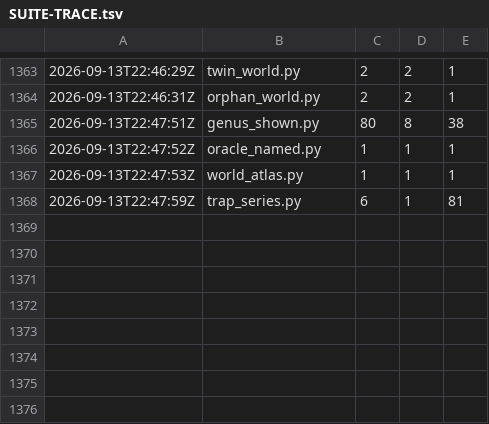
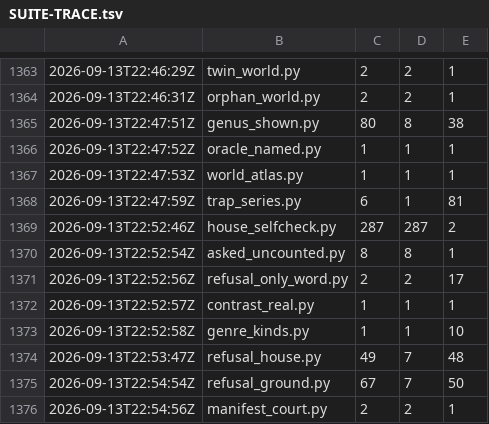
Before and after one commit to synarcai/genesis-corpus, a TSV file: reports/SUITE-TRACE.tsv, drawn as a sheet; only a part is shown, gaps mark what is left out.

```diff
--- a/reports/SUITE-TRACE.tsv
+++ b/reports/SUITE-TRACE.tsv
@@ -1368 +1368,9 @@
 2026-09-13T22:47:59Z	trap_series.py	6	1	81
+2026-09-13T22:52:46Z	house_selfcheck.py	287	287	2
+2026-09-13T22:52:54Z	asked_uncounted.py	8	8	1
+2026-09-13T22:52:56Z	refusal_only_word.py	2	2	17
+2026-09-13T22:52:57Z	contrast_real.py	1	1	1
+2026-09-13T22:52:58Z	genre_kinds.py	1	1	10
+2026-09-13T22:53:47Z	refusal_house.py	49	7	48
+2026-09-13T22:54:54Z	refusal_ground.py	67	7	50
+2026-09-13T22:54:56Z	manifest_court.py	2	2	1
```
Also changed, not shown: reports/SUITE-COST.tsv, 10 other files.
